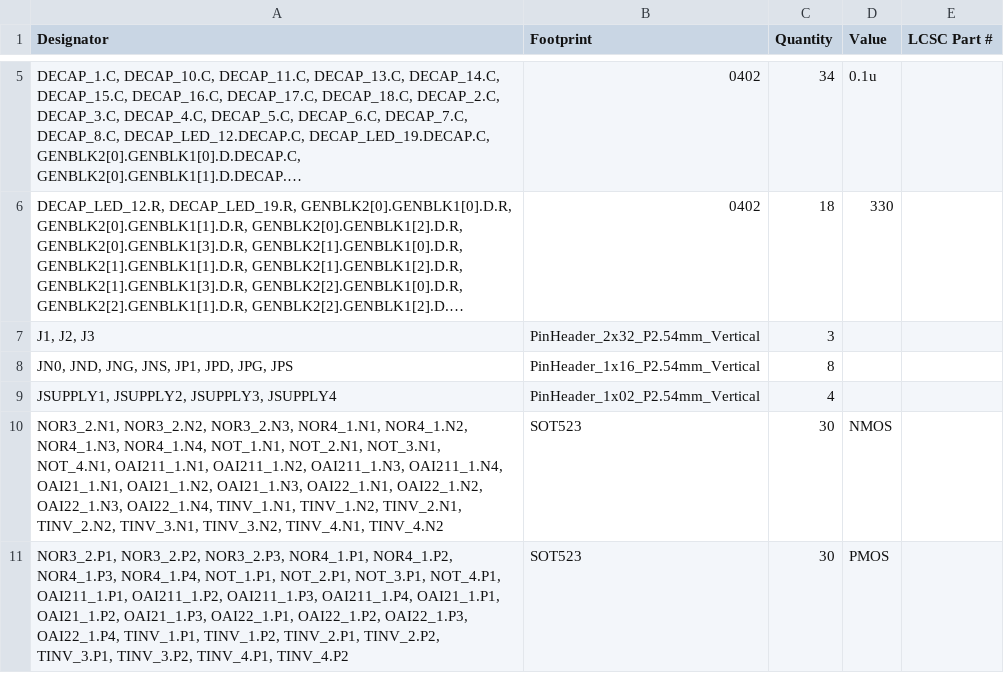
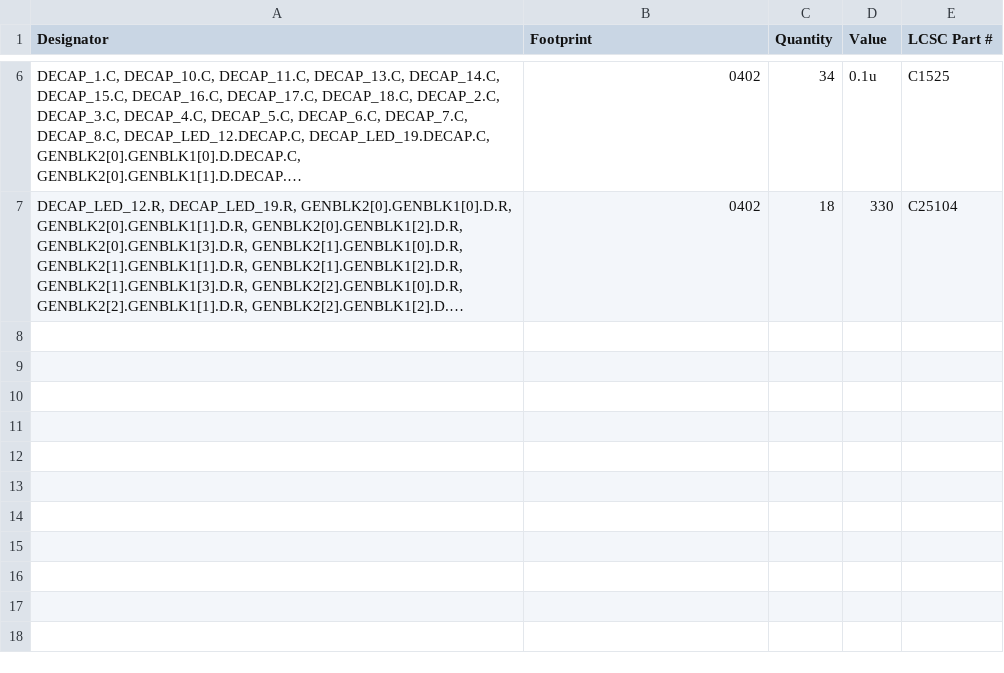
Before and after one commit to alpha-137-036/RV523, a CSV file: boards/Cells-TestBoard/production/bom.csv, drawn as a sheet; only a part is shown, gaps mark what is left out; long unchanged cells end in …; removed rows and columns are numbered as before the commit, all else as after; the diff covers the shown part only; the diff names each change by its address in the sheet, - before the commit and + after, or states it on an @@ line.

Commit message:
Manual add LCSC references. Remove connectors from the BOM and positions file

```diff
--- a/boards/Cells-TestBoard/production/bom.csv
+++ b/boards/Cells-TestBoard/production/bom.csv
-E6 (LCSC Part #): (empty)
+E6 (LCSC Part #): C1525
-E7 (LCSC Part #): (empty)
+E7 (LCSC Part #): C25104
-row 7: J1, J2, J3 | PinHeader_2x32_P2.54mm_Vertical | 3
-row 8: JN0, JND, JNG, JNS, JP1, JPD, JPG, JPS | PinHeader_1x16_P2.54mm_Vertical | 8
-row 9: JSUPPLY1, JSUPPLY2, JSUPPLY3, JSUPPLY4 | PinHeader_1x02_P2.54mm_Vertical | 4
-row 10: NOR3_2.N1, NOR3_2.N2, NOR3_2.N3, NOR4_1.N1, NOR4_1.N2, NOR4_1.N3, NOR4_1.N4, NOT_1.N1, NOT_2.N1, NOT_3.N1, NOT_4.N1, OAI211_1.N1, OAI211_1.N2, OAI211_1.N3, OAI211_1.N4, OAI21_1.N1, OAI21_1.N2, OAI21_1.N3, OAI22_1.N1, OAI22_1.N2, OAI22_1.N3, OAI22_1.N4, TINV_1.N1, TINV_1.N2, TINV_2.N1, TINV_2.N2, TINV_3.N1, TINV_3.N2, TINV_4.N1, TINV_4.N2 | SOT523 | 30 | NMOS
-row 11: NOR3_2.P1, NOR3_2.P2, NOR3_2.P3, NOR4_1.P1, NOR4_1.P2, NOR4_1.P3, NOR4_1.P4, NOT_1.P1, NOT_2.P1, NOT_3.P1, NOT_4.P1, OAI211_1.P1, OAI211_1.P2, OAI211_1.P3, OAI211_1.P4, OAI21_1.P1, OAI21_1.P2, OAI21_1.P3, OAI22_1.P1, OAI22_1.P2, OAI22_1.P3, OAI22_1.P4, TINV_1.P1, TINV_1.P2, TINV_2.P1, TINV_2.P2, TINV_3.P1, TINV_3.P2, TINV_4.P1, TINV_4.P2 | SOT523 | 30 | PMOS
```
Also changed, not shown: 4 added rows and 3 removed rows elsewhere in this file, boards/Cells-TestBoard/production/positions.csv, 18 other files.
